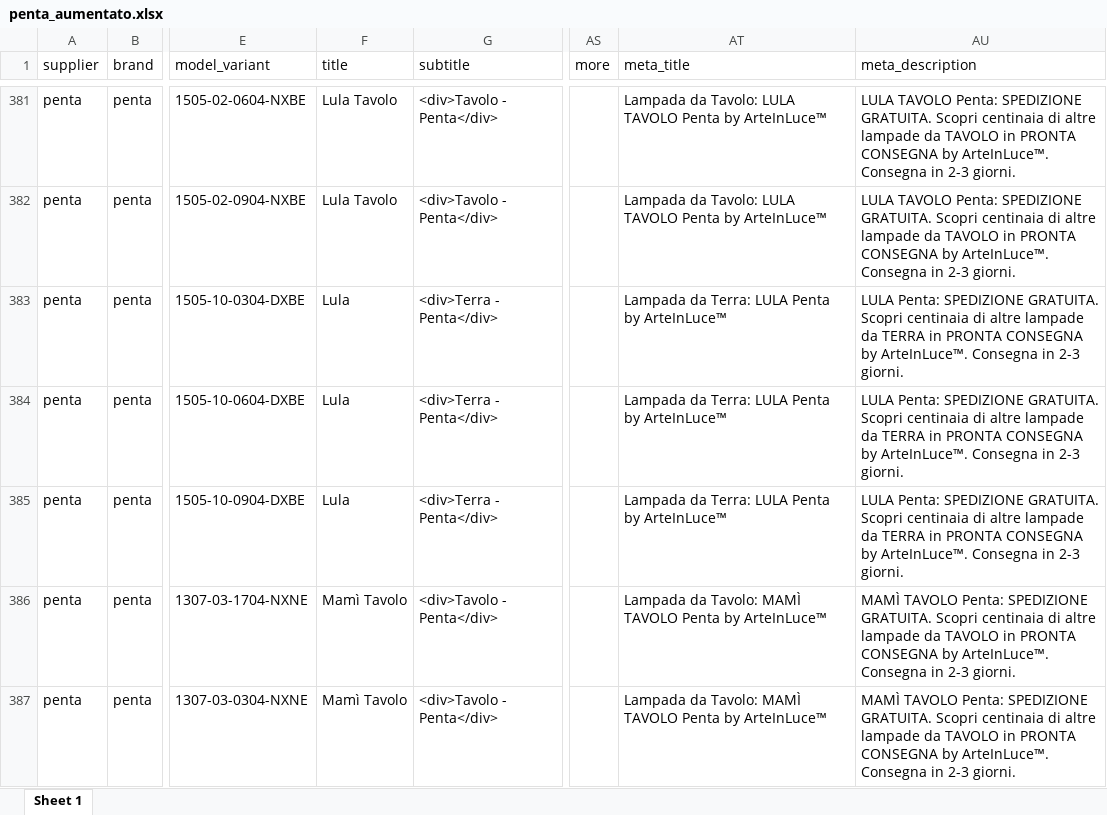
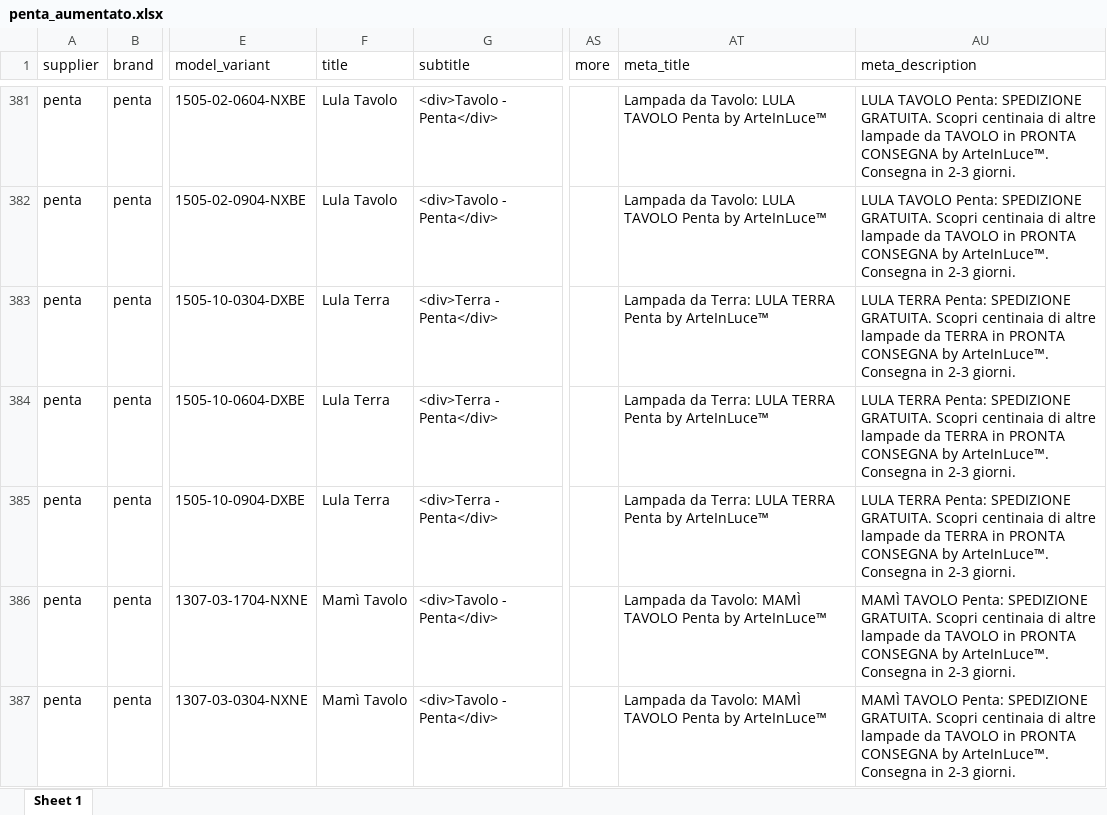
Before and after one commit to hicTech/arteInLuceImport, an Excel workbook: xls/penta/result/penta_aumentato.xlsx, sheet Sheet 1, drawn as a sheet; only a part is shown, gaps mark what is left out; values as stored, in another font and other column widths than the file's, no borders; the diff names each change by its address in the sheet, - before the commit and + after, or states it on an @@ line.

```diff
--- a/xls/penta/result/penta_aumentato.xlsx (sheet Sheet 1)
+++ b/xls/penta/result/penta_aumentato.xlsx (sheet Sheet 1)
-F383:F385 (title): Lula
+F383:F385 (title): Lula Terra
-AT383:AT385 (meta_title): …Terra: LULA Penta by…
+AT383:AT385 (meta_title): …Terra: LULA TERRA Penta by…
-AU383:AU385 (meta_description): LULA Penta: SPEDIZIONE…
+AU383:AU385 (meta_description): LULA TERRA Penta: SPEDIZIONE…
```
Also changed, not shown: xls/penta/penta_originario.xlsx, 10 other files.
